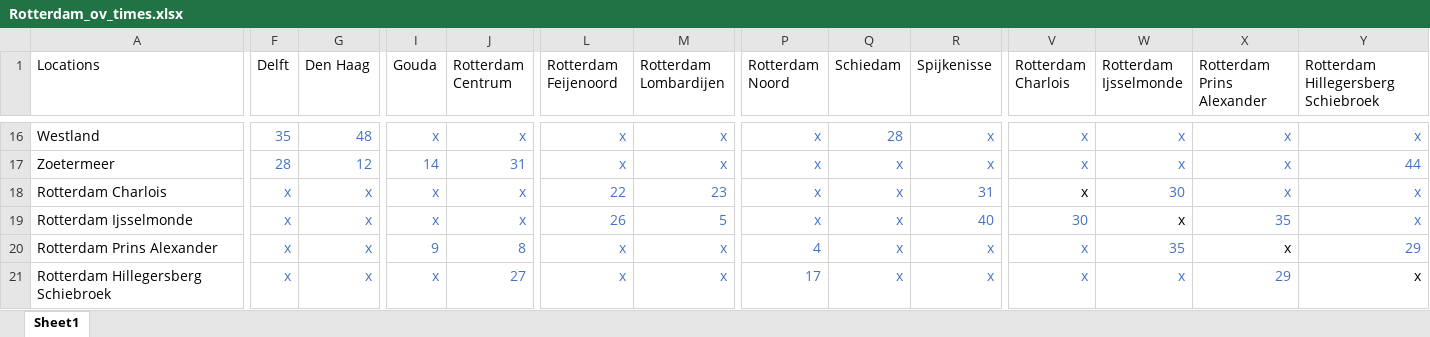
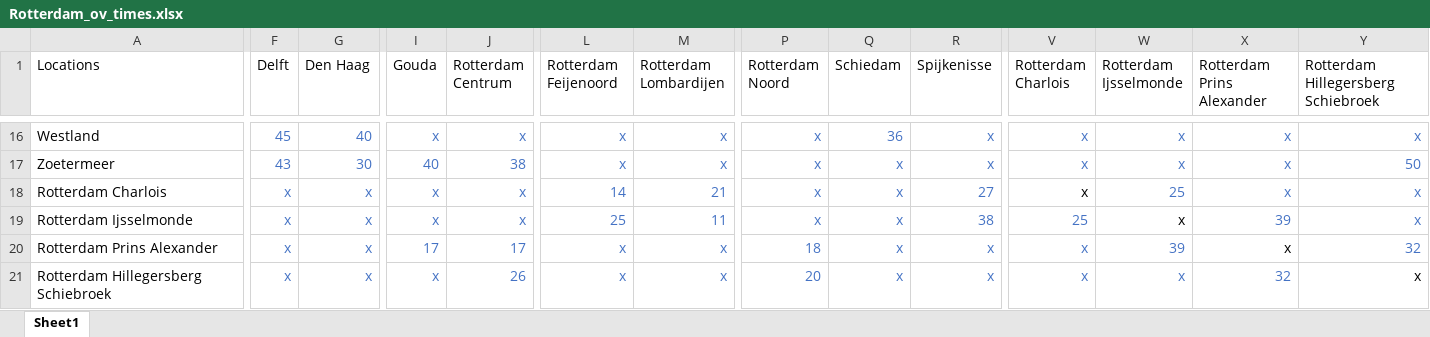
Before and after one commit to tewhol/Design_in_Network_group_8, an Excel workbook: Data_files/Part_2/Rotterdam_ov_times.xlsx, sheet Sheet1, drawn as a sheet; only a part is shown, gaps mark what is left out; values as stored, in another font and other column widths than the file's, no borders; the diff covers the shown part only; the diff names each change by its address in the sheet, - before the commit and + after, or states it on an @@ line.

```diff
--- a/Data_files/Part_2/Rotterdam_ov_times.xlsx (sheet Sheet1)
+++ b/Data_files/Part_2/Rotterdam_ov_times.xlsx (sheet Sheet1)
-F16 (Delft): 35
+F16 (Delft): 45
-G16 (Den Haag): 48
+G16 (Den Haag): 40
-Q16 (Schiedam): 28
+Q16 (Schiedam): 36
-F17 (Delft): 28
+F17 (Delft): 43
-G17 (Den Haag): 12
+G17 (Den Haag): 30
-I17 (Gouda): 14
+I17 (Gouda): 40
-J17 (Rotterdam Centrum): 31
+J17 (Rotterdam Centrum): 38
-Y17: 44
+Y17: 50
-L18 (Rotterdam Feijenoord): 22
+L18 (Rotterdam Feijenoord): 14
-M18 (Rotterdam Lombardijen): 23
+M18 (Rotterdam Lombardijen): 21
-R18 (Spijkenisse): 31
+R18 (Spijkenisse): 27
-W18 (Rotterdam Ijsselmonde): 30
+W18 (Rotterdam Ijsselmonde): 25
-L19 (Rotterdam Feijenoord): 26
+L19 (Rotterdam Feijenoord): 25
-M19 (Rotterdam Lombardijen): 5
+M19 (Rotterdam Lombardijen): 11
-R19 (Spijkenisse): 40
+R19 (Spijkenisse): 38
-V19 (Rotterdam Charlois): 30
+V19 (Rotterdam Charlois): 25
-X19 (Rotterdam Prins Alexander): 35
+X19 (Rotterdam Prins Alexander): 39
-I20 (Gouda): 9
+I20 (Gouda): 17
-J20 (Rotterdam Centrum): 8
+J20 (Rotterdam Centrum): 17
-P20 (Rotterdam Noord): 4
+P20 (Rotterdam Noord): 18
-W20 (Rotterdam Ijsselmonde): 35
+W20 (Rotterdam Ijsselmonde): 39
-Y20: 29
+Y20: 32
-J21 (Rotterdam Centrum): 27
+J21 (Rotterdam Centrum): 26
-P21 (Rotterdam Noord): 17
+P21 (Rotterdam Noord): 20
-X21 (Rotterdam Prins Alexander): 29
+X21 (Rotterdam Prins Alexander): 32
```
Also changed, not shown: 63 edited cells elsewhere in this sheet, 2 other files.
